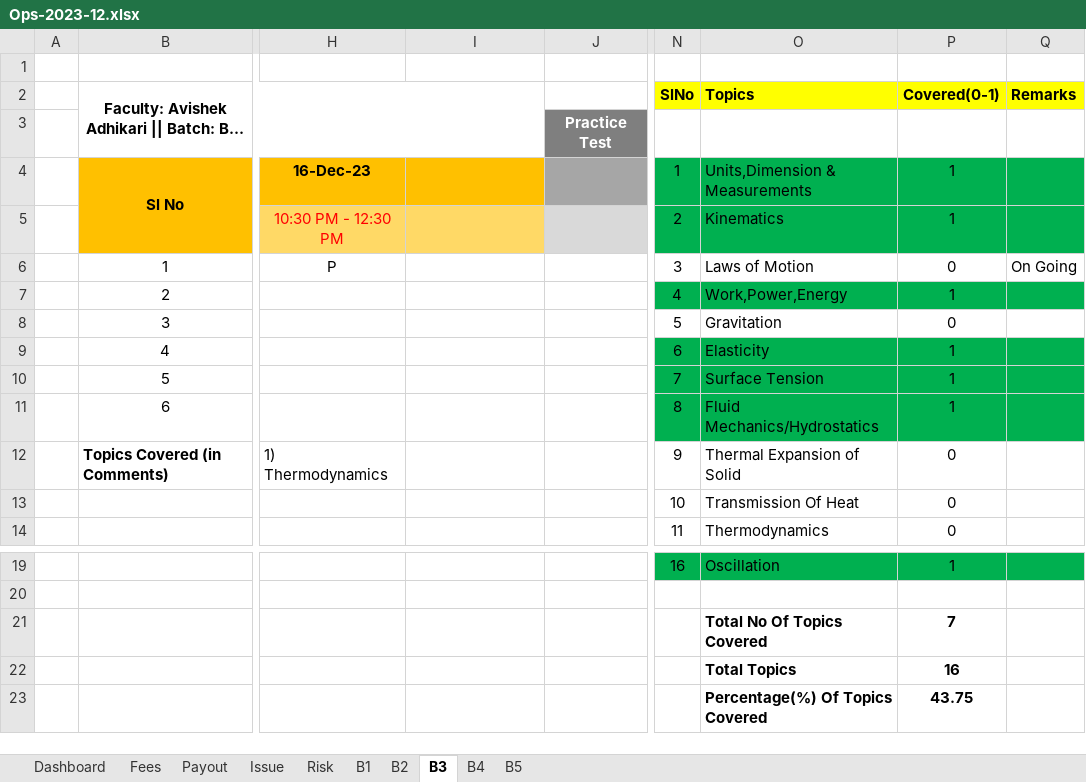
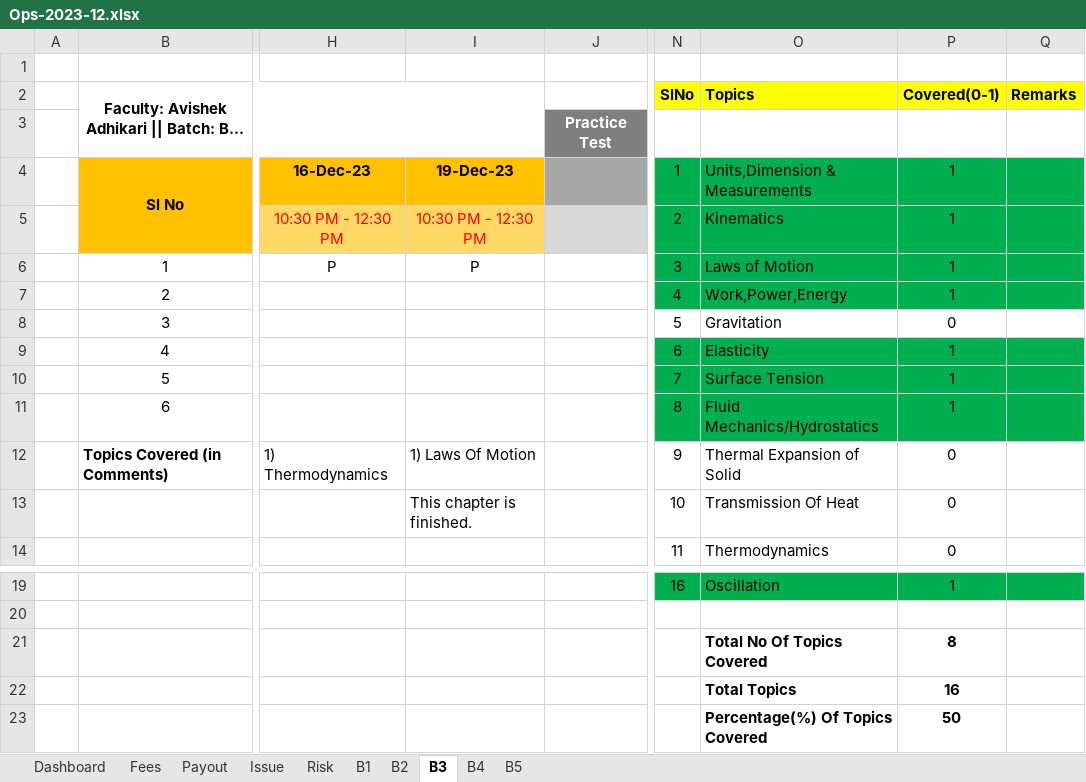
Before and after one commit to anodiamadm/Docs, an Excel workbook: Offline/BusinessManagement/Ops/Ops-2023-12.xlsx, sheet B3, drawn as a sheet; only a part is shown, gaps mark what is left out; long unchanged cells end in …; values as stored, in another font and other column widths than the file's, no borders; the diff names each change by its address in the sheet, - before the commit and + after, or states it on an @@ line.

Commit message:
Ops updated
Ops updated

```diff
--- a/Offline/BusinessManagement/Ops/Ops-2023-12.xlsx (sheet B3)
+++ b/Offline/BusinessManagement/Ops/Ops-2023-12.xlsx (sheet B3)
-I4: (empty)
+I4: 19-Dec-23
-I5: (empty)
+I5: 10:30 PM - 12:30 PM
-I6: (empty)
+I6: P
-N6:Q6 fill: none
+N6:Q6 fill: #00B050
-P6 (Covered(0-1)): 0
+P6 (Covered(0-1)): 1
-Q6 (Remarks): On Going
+Q6 (Remarks): (empty)
-I12: (empty)
+I12: 1) Laws Of Motion
-I13: (empty)
+I13: This chapter is finished.
-P21 (Covered(0-1)): 7
+P21 (Covered(0-1)): 8
-P23 (Covered(0-1)): 43.75
+P23 (Covered(0-1)): 50
```
Also changed, not shown: sheet B4, sheet B2, formulas that keep their value.
